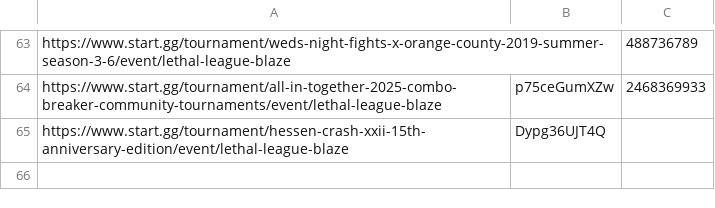
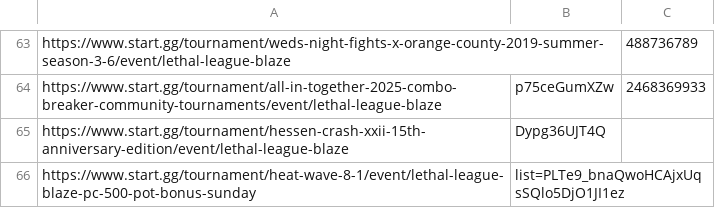
Before and after one commit to aTastyT0ast/llbpro, a CSV file: gg/gg_tourneys.csv, drawn as a sheet; only a part is shown, gaps mark what is left out.

```diff
--- a/gg/gg_tourneys.csv
+++ b/gg/gg_tourneys.csv
@@ -65 +65,2 @@ https://www.start.gg/tournament/all-in-together-2025-combo-breaker-community-tou
 https://www.start.gg/tournament/hessen-crash-xxii-15th-anniversary-edition/event/lethal-league-blaze,Dypg36UJT4Q,
+https://www.start.gg/tournament/heat-wave-8-1/event/lethal-league-blaze-pc-500-pot-bonus-sunday,list=PLTe9_bnaQwoHCAjxUqsSQlo5DjO1JI1ez,
```
Also changed, not shown: challonge/challonge_tourneys.csv, player-settings/chars_and_flags.csv, 5 other files.
